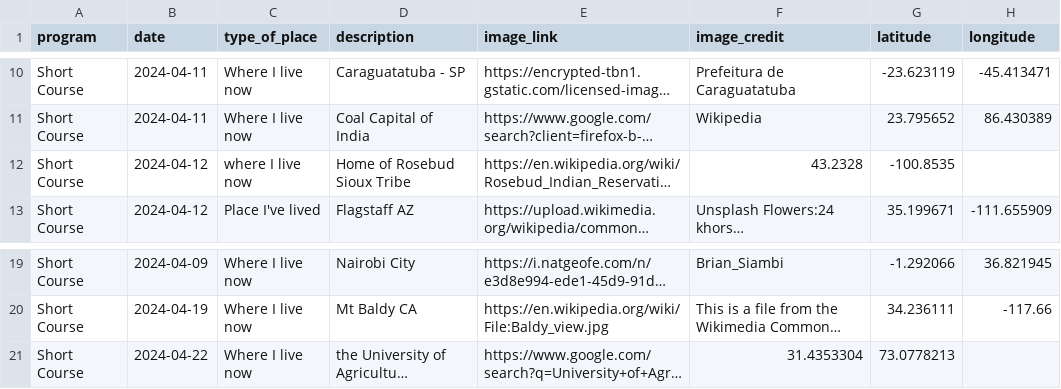
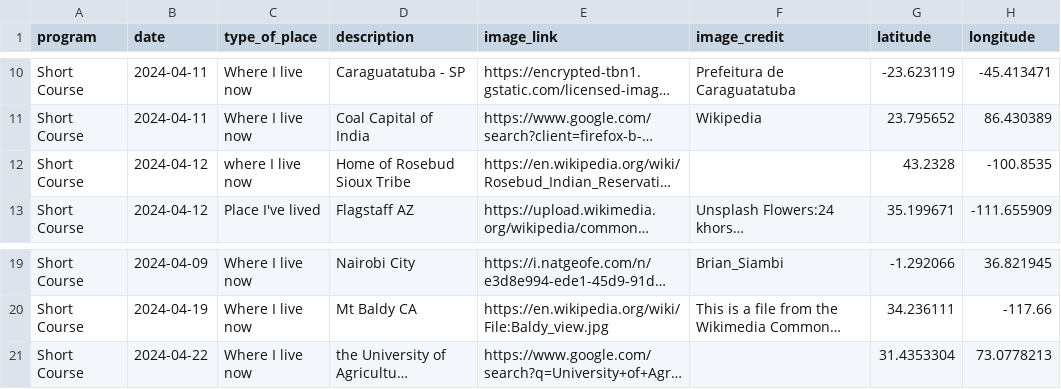
Before and after one commit to cu-esiil-edu/hometowns, a CSV file: hometowns.csv, drawn as a sheet; only a part is shown, gaps mark what is left out; long unchanged cells end in …; the diff names each change by its address in the sheet, - before the commit and + after, or states it on an @@ line.

Commit message:
fix missing columns in Rosebud & Faisalabad entries

```diff
--- a/hometowns.csv
+++ b/hometowns.csv
-F12 (image_credit): 43.2328
+F12 (image_credit): (empty)
-G12 (latitude): -100.8535
+G12 (latitude): 43.2328
-H12 (longitude): (empty)
+H12 (longitude): -100.8535
-F21 (image_credit): 31.4353304
+F21 (image_credit): (empty)
-G21 (latitude): 73.0778213
+G21 (latitude): 31.4353304
-H21 (longitude): (empty)
+H21 (longitude): 73.0778213
```
